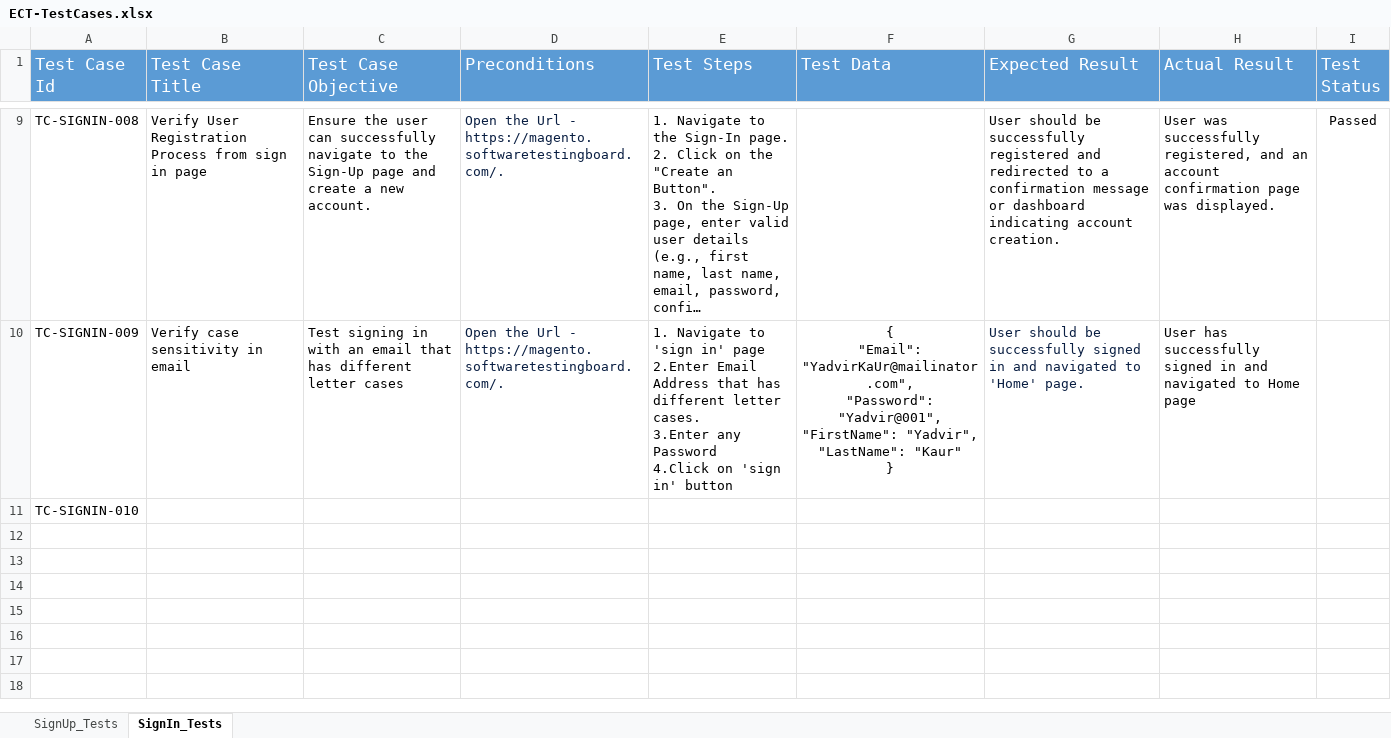
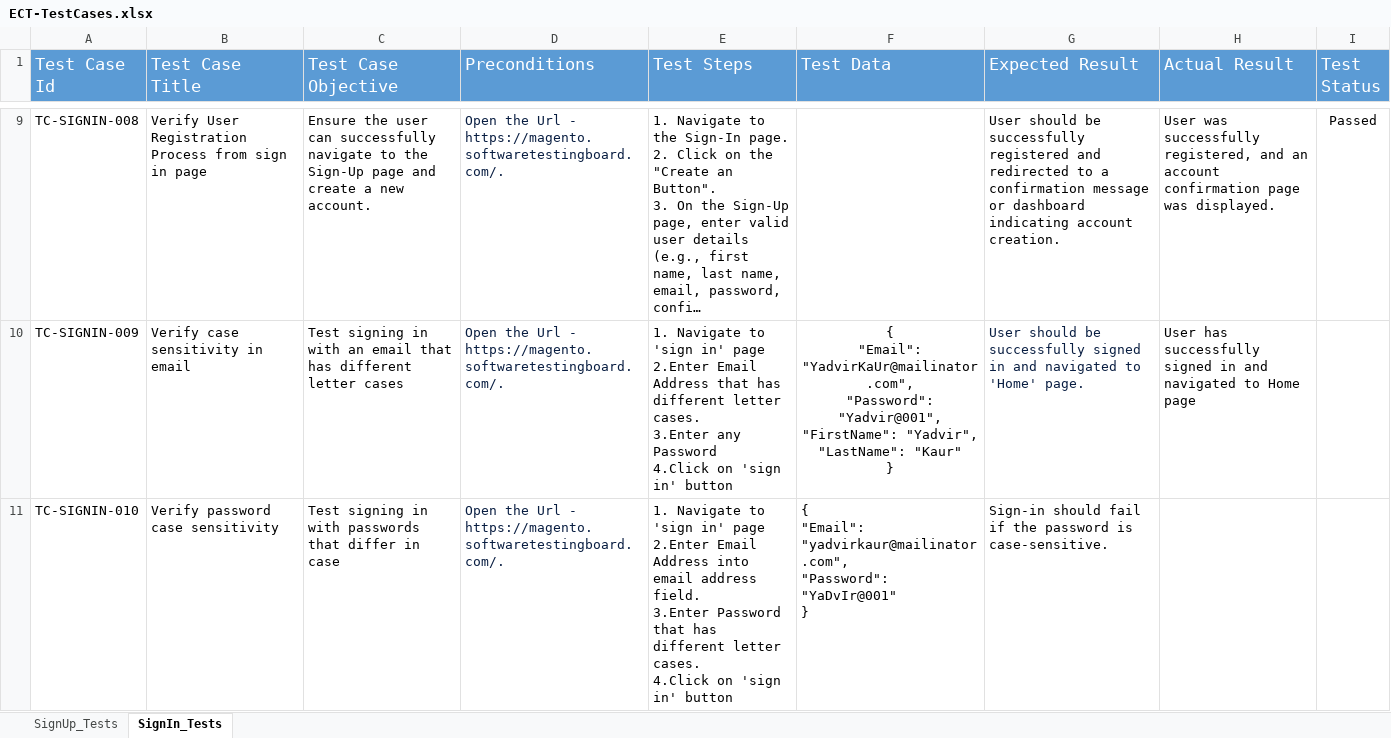
Before and after one commit to YadvirJaswal/Practice-Basics-of-Playwright, an Excel workbook: Test Data/ECT-TestCases.xlsx, sheet SignIn_Tests, drawn as a sheet; only a part is shown, gaps mark what is left out; long unchanged cells end in …; values as stored, in another font and other column widths than the file's, no borders; ↵ is a line break in a cell; the diff names each change by its address in the sheet, - before the commit and + after, or states it on an @@ line.

Commit message:
Verify case sensitivity in password

```diff
--- a/Test Data/ECT-TestCases.xlsx (sheet SignIn_Tests)
+++ b/Test Data/ECT-TestCases.xlsx (sheet SignIn_Tests)
-B11 (Test Case Title): (empty)
+B11 (Test Case Title): Verify password case sensitivity
-C11 (Test Case Objective): (empty)
+C11 (Test Case Objective): Test signing in with passwords that differ in case
-D11 (Preconditions): (empty)
+D11 (Preconditions): Open the Url - https://magento.softwaretestingboard.com/.
-E11 (Test Steps): (empty)
+E11 (Test Steps): 1. Navigate to 'sign in' page ↵ 2.Enter Email Address into email address field. ↵ 3.Enter Password that has different letter cases. ↵ 4.Click on 'sign in' button
-F11 (Test Data): (empty)
+F11 (Test Data): { ↵ "Email": "yadvirkaur@mailinator.com", ↵ "Password": "YaDvIr@001" ↵ }
-G11 (Expected Result): (empty)
+G11 (Expected Result): Sign-in should fail if the password is case-sensitive.
```
Also changed, not shown: 1 other file.
